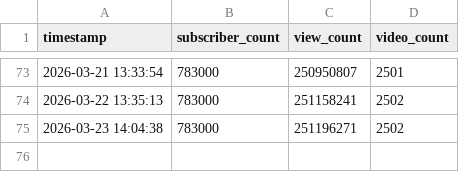
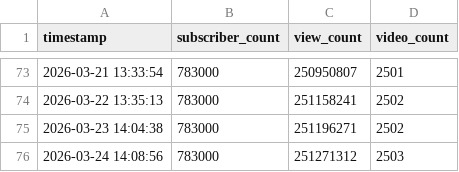
Before and after one commit to tb-noah-clipping/YouTube_Channel_Tracker, a CSV file: data/UCIcAj6WkJ8vZ7DeJVgmeqKw.csv, drawn as a sheet; only a part is shown, gaps mark what is left out.

```diff
--- a/data/UCIcAj6WkJ8vZ7DeJVgmeqKw.csv
+++ b/data/UCIcAj6WkJ8vZ7DeJVgmeqKw.csv
@@ -75 +75,2 @@ timestamp,subscriber_count,view_count,video_count
 2026-03-23 14:04:38,783000,251196271,2502
+2026-03-24 14:08:56,783000,251271312,2503
```
Also changed, not shown: 1 other file.
